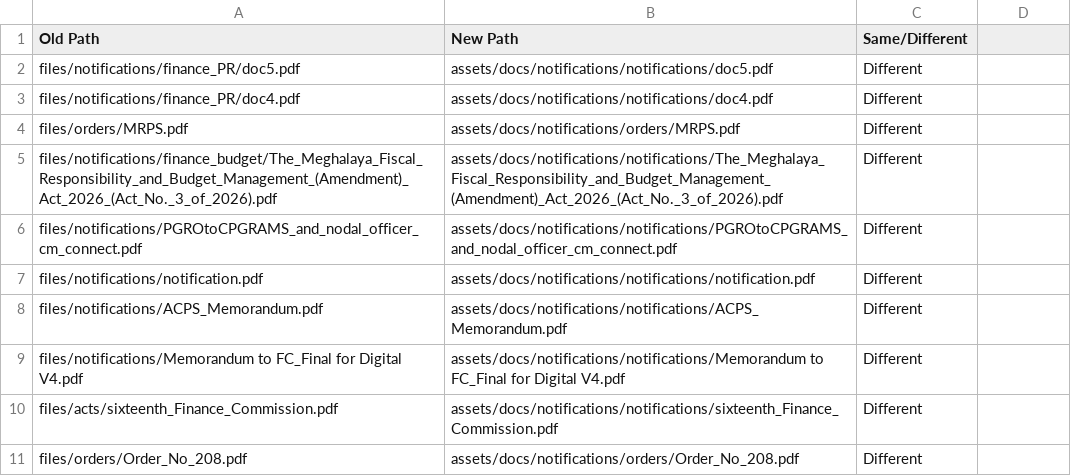
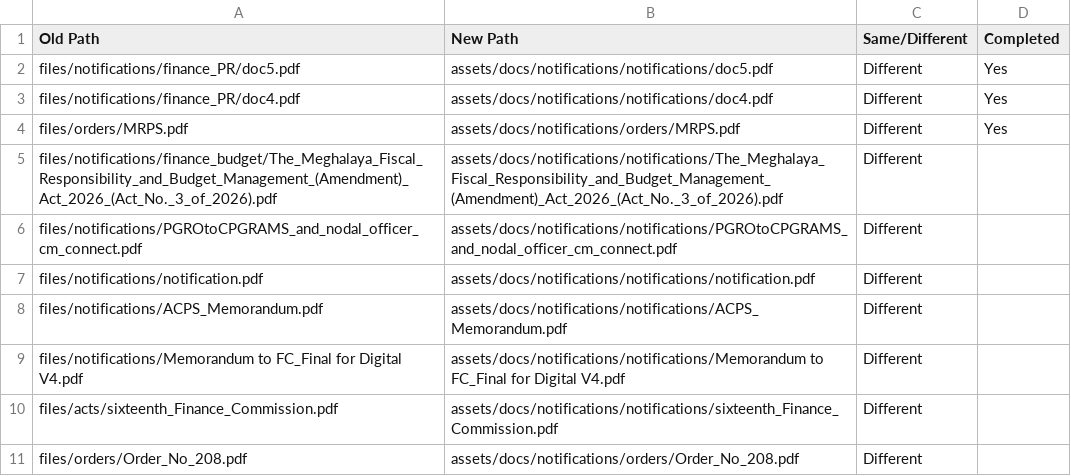
Before and after one commit to nicolettehana/dbim-template, a CSV file: To delete/notifications_path_mapping.csv, drawn as a sheet; only a part is shown; the diff names each change by its address in the sheet, - before the commit and + after, or states it on an @@ line.

```diff
--- a/To delete/notifications_path_mapping.csv
+++ b/To delete/notifications_path_mapping.csv
-D1: (empty)
+D1: Completed
-D2:D4 (Completed): (empty)
+D2:D4 (Completed): Yes
```
Also changed, not shown: 1 other file.
